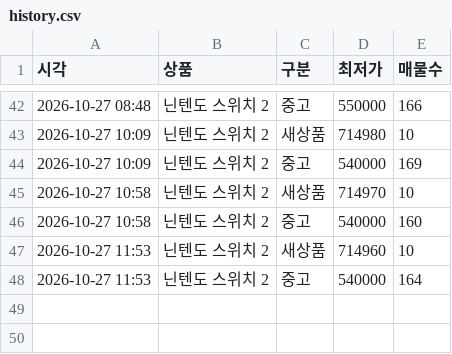
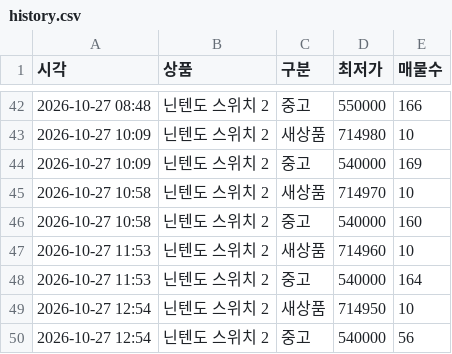
Before and after one commit to MoonSeongSam/price_tracker, a CSV file: data/history.csv, drawn as a sheet; only a part is shown, gaps mark what is left out; the diff names each change by its address in the sheet, - before the commit and + after, or states it on an @@ line.

Commit message:
가격 기록 10-27 12:56

```diff
--- a/data/history.csv
+++ b/data/history.csv
+row 49: 2026-10-27 12:54 | 닌텐도 스위치 2 | 새상품 | 714950 | 10
+row 50: 2026-10-27 12:54 | 닌텐도 스위치 2 | 중고 | 540000 | 56
```
